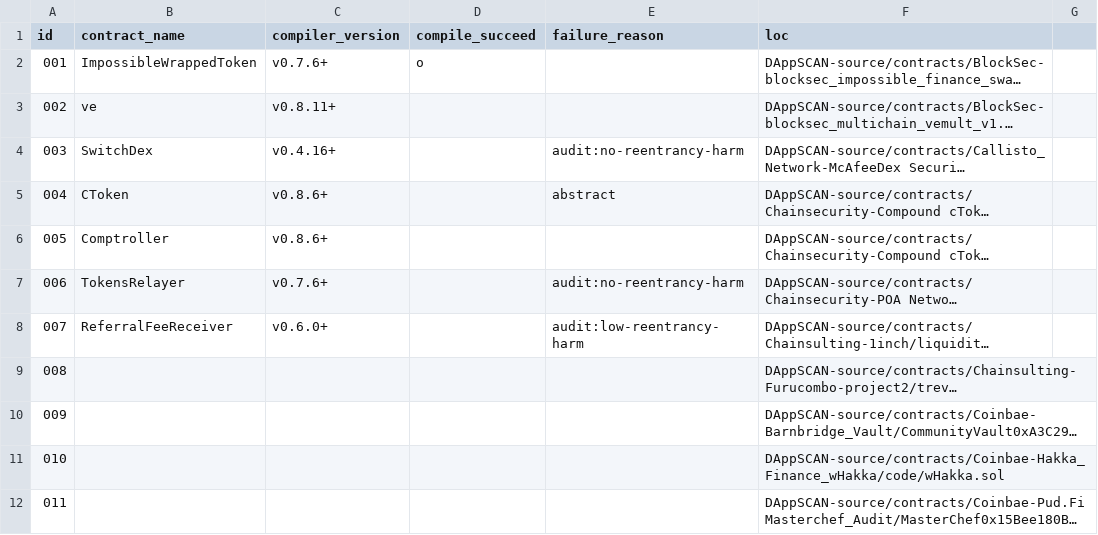
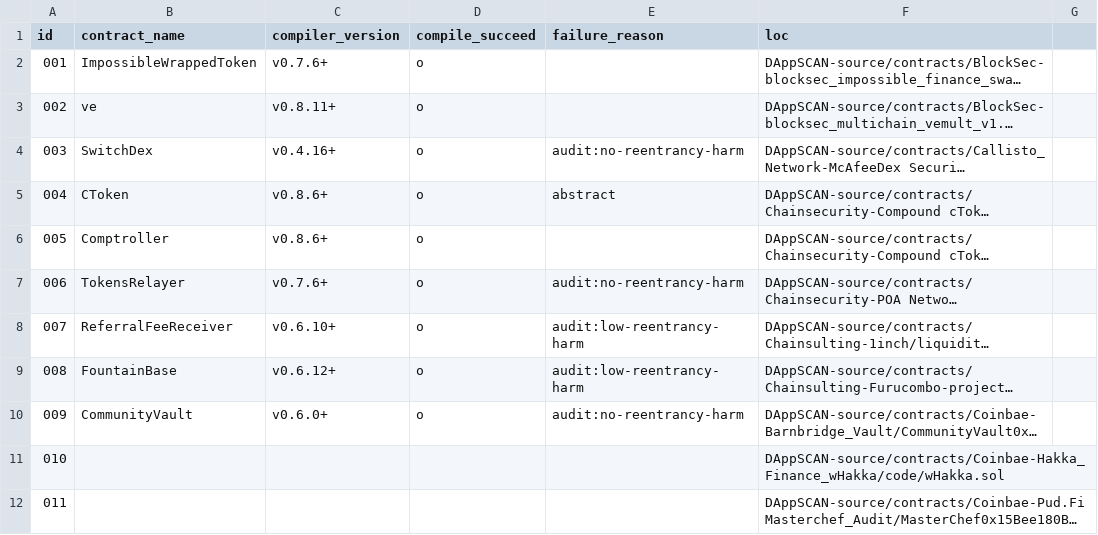
Before and after one commit to invrtd-h/DAppSCAN, a CSV file: reentrant-contract.csv, drawn as a sheet; only a part is shown; long unchanged cells end in …; the diff names each change by its address in the sheet, - before the commit and + after, or states it on an @@ line.

```diff
--- a/reentrant-contract.csv
+++ b/reentrant-contract.csv
-D3:D10 (compile_succeed): (empty)
+D3:D10 (compile_succeed): o
-C8 (compiler_version): v0.6.0+
+C8 (compiler_version): v0.6.10+
-B9 (contract_name): (empty)
+B9 (contract_name): FountainBase
-C9 (compiler_version): (empty)
+C9 (compiler_version): v0.6.12+
-E9 (failure_reason): (empty)
+E9 (failure_reason): audit:low-reentrancy-harm
-B10 (contract_name): (empty)
+B10 (contract_name): CommunityVault
-C10 (compiler_version): (empty)
+C10 (compiler_version): v0.6.0+
-E10 (failure_reason): (empty)
+E10 (failure_reason): audit:no-reentrancy-harm
```
Also changed, not shown: 27 other files.
